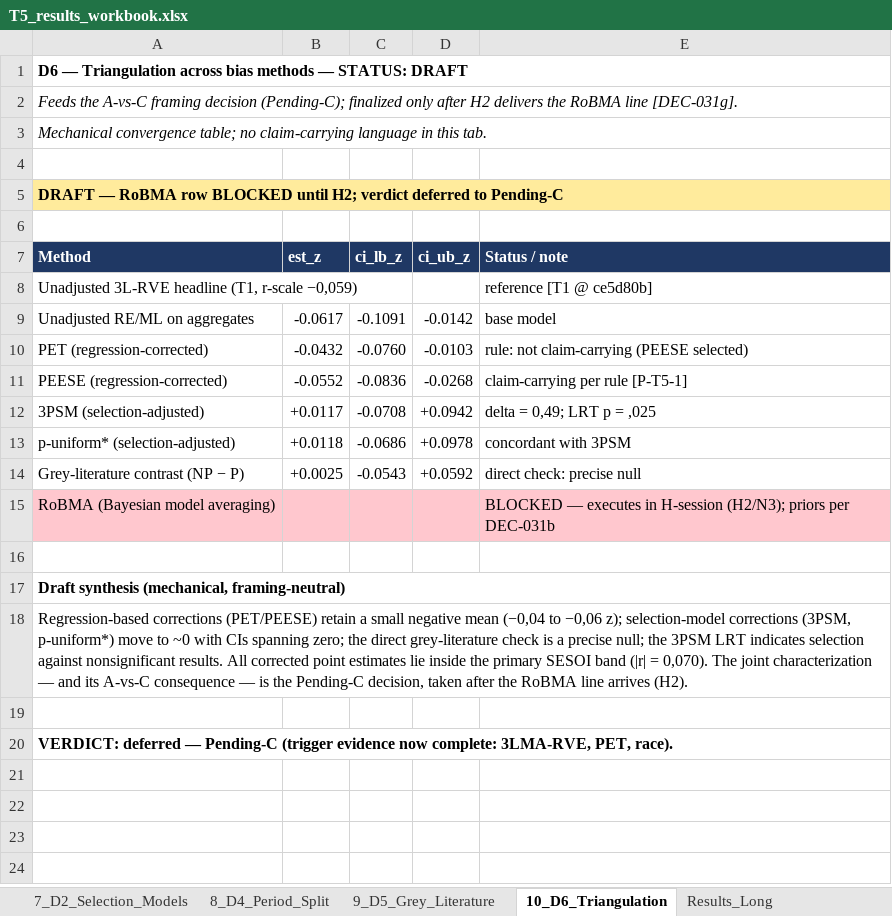
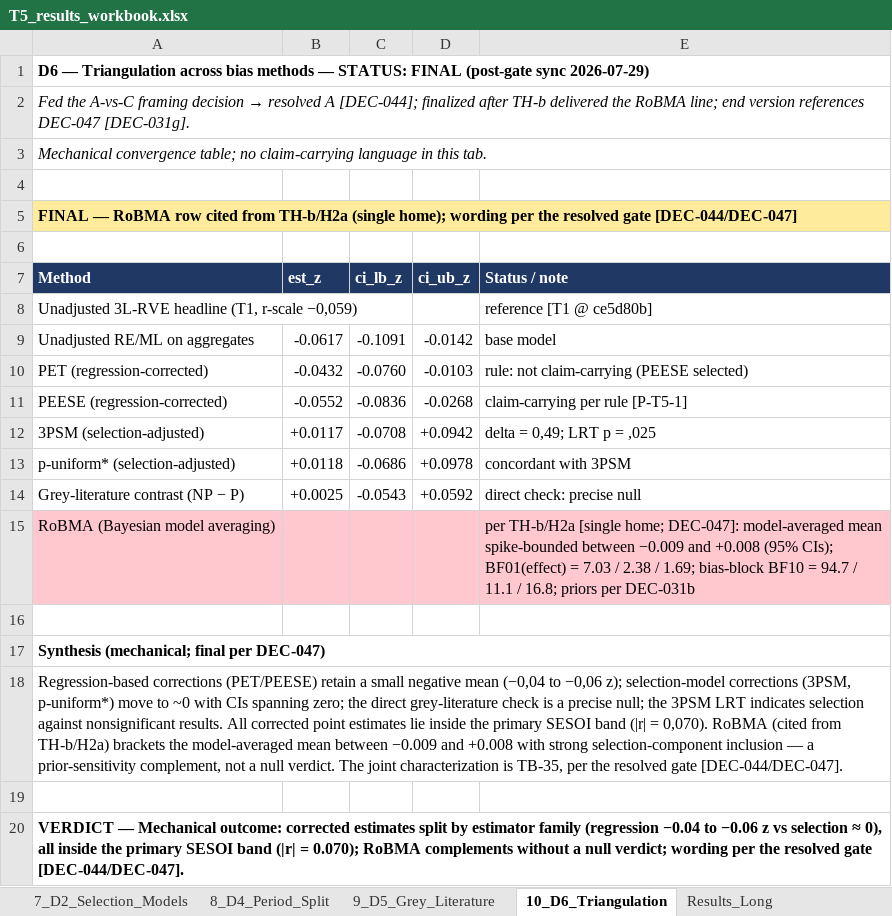
Before and after one commit to rwitte-wu-research/FOMA-CER-COD-Paris, an Excel workbook: output/T5_results_workbook.xlsx, sheet 10_D6_Triangulation, drawn as a sheet; values as stored, in another font and other column widths than the file's, no borders; the diff names each change by its address in the sheet, - before the commit and + after, or states it on an @@ line.

Commit message:
housekeeping: gate-line sync T8/T5, TB-35 READY flip (T5 workbook), TB-29 gap note, ERROR #31 [DEC-047]

```diff
--- a/output/T5_results_workbook.xlsx (sheet 10_D6_Triangulation)
+++ b/output/T5_results_workbook.xlsx (sheet 10_D6_Triangulation)
-A1 (Method): …— STATUS: DRAFT
+A1 (Method): …— STATUS: FINAL (post-gate sync 2026-07-29)
@@ A2 (Method): Feeds the A-vs-C framing decision (Pending-C); finalized only after H2 delivers the RoBMA line [DEC-031g]. → Fed the A-vs-C framing decision → resolved A [DEC-044]; finalized after TH-b delivered the RoBMA line; end version references DEC-047 [DEC-031g]. @@
-A5 (Method): DRAFT — RoBMA row BLOCKED until H2; verdict deferred to Pending-C
+A5 (Method): FINAL — RoBMA row cited from TH-b/H2a (single home); wording per the resolved gate [DEC-044/DEC-047]
-E15 (Status / note): BLOCKED — executes in H-session (H2/N3); priors per…
+E15 (Status / note): per TH-b/H2a [single home; DEC-047]: model-averaged mean spike-bounded between −0.009 and +0.008 (95% CIs); BF01(effect) = 7.03 / 2.38 / 1.69; bias-block BF10 = 94.7 / 11.1 / 16.8; priors per…
-A17 (Method): Draft synthesis (mechanical, framing-neutral)
+A17 (Method): Synthesis (mechanical; final per DEC-047)
-A18 (Method): …= 0,070). The joint characterization — and its A-vs-C consequence — is the Pending-C decision, taken after the RoBMA line arrives (H2).
+A18 (Method): …= 0,070). RoBMA (cited from TH-b/H2a) brackets the model-averaged mean between −0.009 and +0.008 with strong selection-component inclusion — a prior-sensitivity complement, not a null verdict. The joint characterization is TB-35, per the resolved gate [DEC-044/DEC-047].
-A20 (Method): VERDICT: deferred — Pending-C (trigger evidence now complete: 3LMA-RVE, PET, race).
+A20 (Method): VERDICT — Mechanical outcome: corrected estimates split by estimator family (regression −0.04 to −0.06 z vs selection ≈ 0), all inside the primary SESOI band (|r| = 0.070); RoBMA complements without a null verdict; wording per the resolved gate [DEC-044/DEC-047].
```
Also changed, not shown: sheet Manuscript_Text_Blocks, sheet 1_README, sheet 7_D2_Selection_Models, sheet 3_Interpretation_Guide, sheet 9_D5_Grey_Literature, sheet 6_D1_FAT_PET_PEESE, 2 more sheets, 3 other files.
